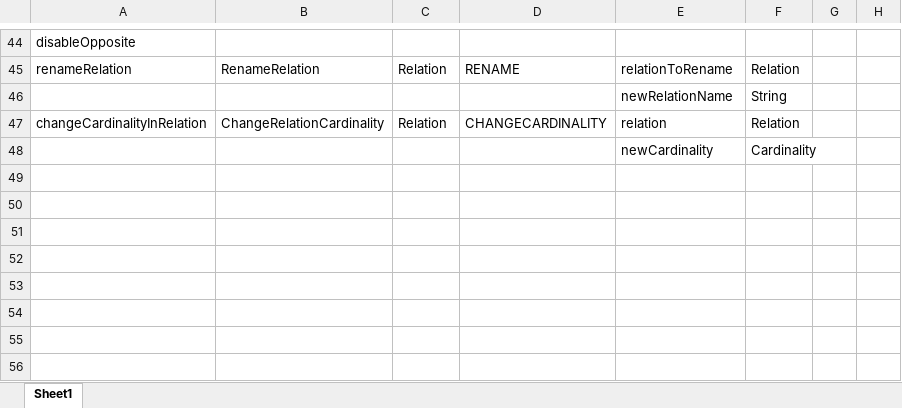
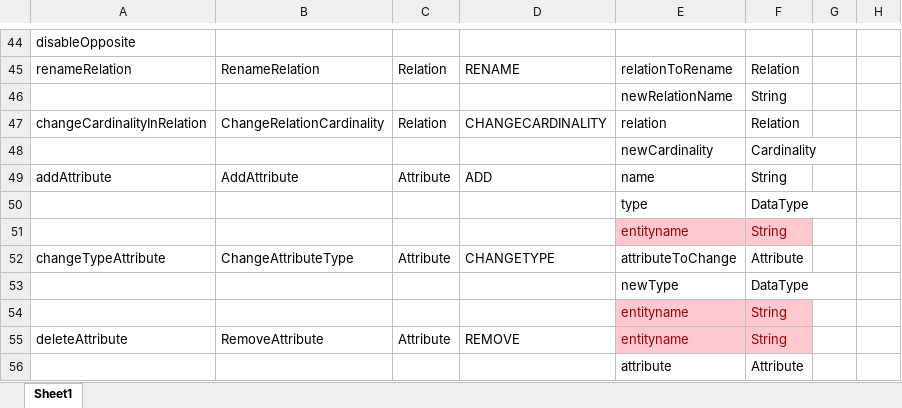
Before and after one commit to typhon-project/typhon-evolution, an Excel workbook: resources/TyphonChangeOperatorParameters.xlsx, sheet Sheet1, drawn as a sheet; only a part is shown, gaps mark what is left out; values as stored, in another font and other column widths than the file's, no borders; the diff names each change by its address in the sheet, - before the commit and + after, or states it on an @@ line.

Commit message:
Attributes add and change type change operators + unit tests

```diff
--- a/resources/TyphonChangeOperatorParameters.xlsx (sheet Sheet1)
+++ b/resources/TyphonChangeOperatorParameters.xlsx (sheet Sheet1)
+row 49: addAttribute | AddAttribute | Attribute | ADD | name | String
+row 50:  |  |  |  | type | DataType
+row 51:  |  |  |  | entityname | String
+row 52: changeTypeAttribute | ChangeAttributeType | Attribute | CHANGETYPE | attributeToChange | Attribute
+row 53:  |  |  |  | newType | DataType
+row 54:  |  |  |  | entityname | String
+row 55: deleteAttribute | RemoveAttribute | Attribute | REMOVE | entityname | String
+row 56:  |  |  |  | attribute | Attribute
```
Also changed, not shown: 40 other files.
